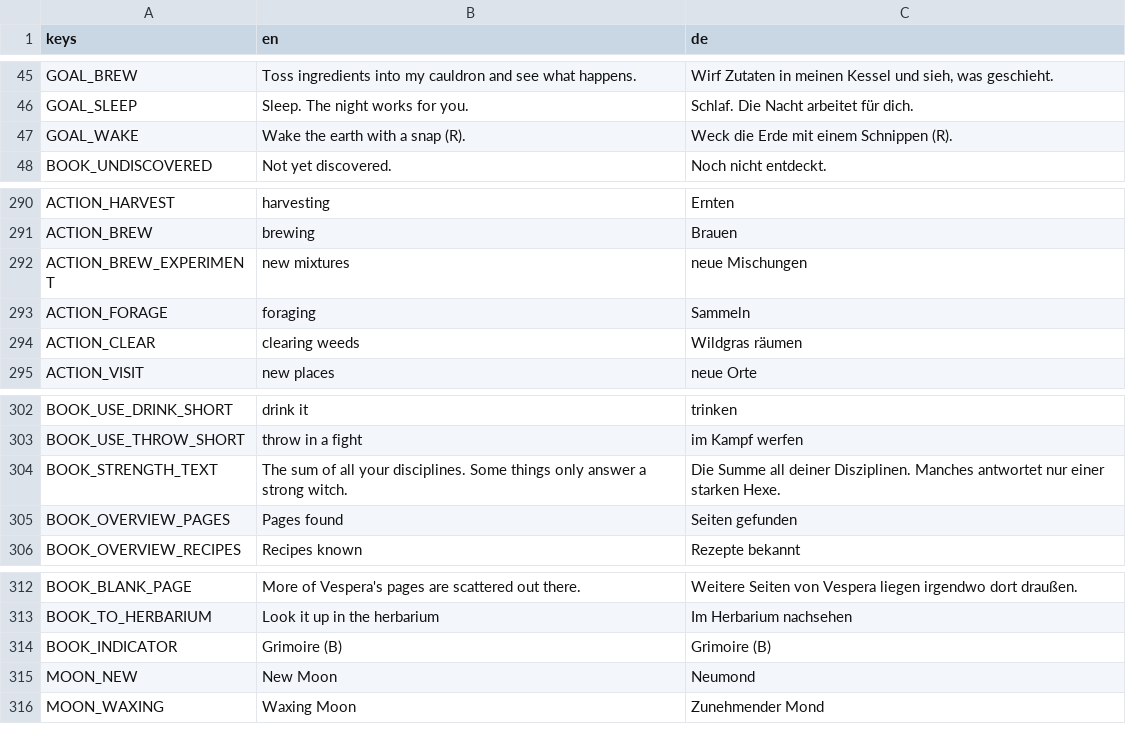
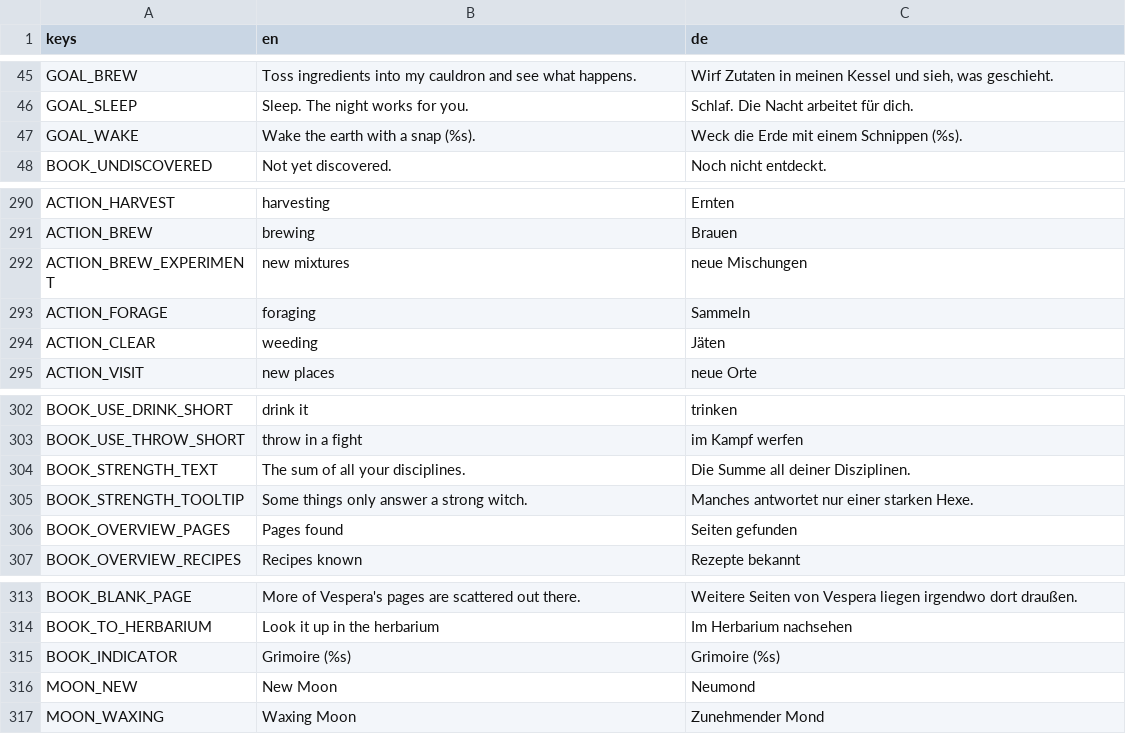
Before and after one commit to robinbrenner11/Witch-game, a CSV file: data/translations/texts.csv, drawn as a sheet; only a part is shown, gaps mark what is left out.

```diff
--- a/data/translations/texts.csv
+++ b/data/translations/texts.csv
@@ -54,3 +54,3 @@ GOAL_BREW,Toss ingredients into my cauldron and see what happens.,"Wirf Zutaten
 GOAL_SLEEP,Sleep. The night works for you.,Schlaf. Die Nacht arbeitet für dich.
-GOAL_WAKE,Wake the earth with a snap (R).,Weck die Erde mit einem Schnippen (R).
+GOAL_WAKE,Wake the earth with a snap (%s).,Weck die Erde mit einem Schnippen (%s).
 BOOK_UNDISCOVERED,Not yet discovered.,Noch nicht entdeckt.
@@ -301,3 +301,3 @@ ACTION_BREW_EXPERIMENT,new mixtures,neue Mischungen
 ACTION_FORAGE,foraging,Sammeln
-ACTION_CLEAR,clearing weeds,Wildgras räumen
+ACTION_CLEAR,weeding,Jäten
 ACTION_VISIT,new places,neue Orte
@@ -311,3 +311,4 @@ BOOK_USE_DRINK_SHORT,drink it,trinken
 BOOK_USE_THROW_SHORT,throw in a fight,im Kampf werfen
-BOOK_STRENGTH_TEXT,The sum of all your disciplines. Some things only answer a strong witch.,Die Summe all deiner Disziplinen. Manches antwortet nur einer starken Hexe.
+BOOK_STRENGTH_TEXT,The sum of all your disciplines.,Die Summe all deiner Disziplinen.
+BOOK_STRENGTH_TOOLTIP,Some things only answer a strong witch.,Manches antwortet nur einer starken Hexe.
 BOOK_OVERVIEW_PAGES,Pages found,Seiten gefunden
@@ -321,3 +322,3 @@ BOOK_BLANK_PAGE,More of Vespera's pages are scattered out there.,Weitere Seiten
 BOOK_TO_HERBARIUM,Look it up in the herbarium,Im Herbarium nachsehen
-BOOK_INDICATOR,Grimoire (B),Grimoire (B)
+BOOK_INDICATOR,Grimoire (%s),Grimoire (%s)
 MOON_NEW,New Moon,Neumond
```
Also changed, not shown: 13 other files.
